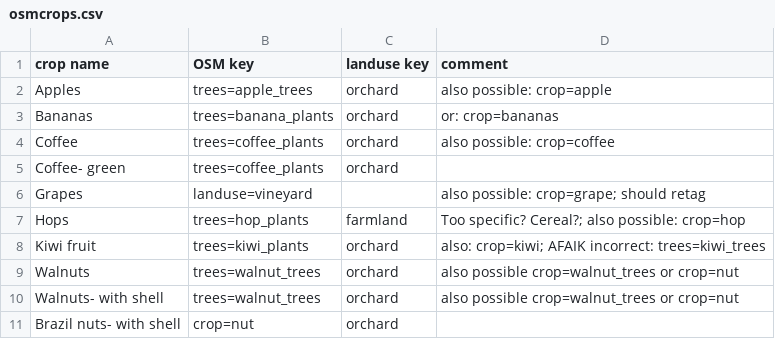
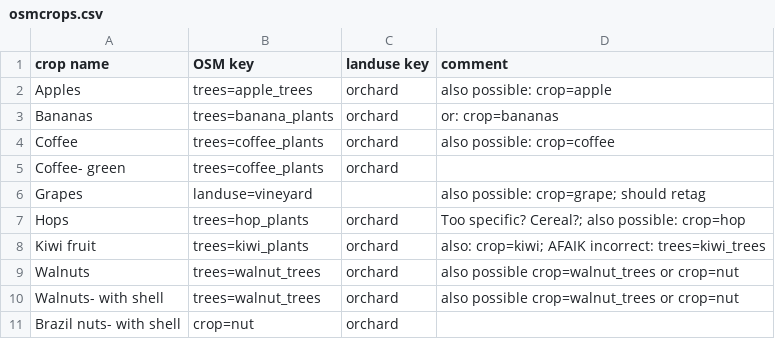
Before and after one commit to rugk/crops-parser, a CSV file: osmcrops.csv, drawn as a sheet; only a part is shown.

Commit message:
Change hops to orchard
Fixes https://github.com/rugk/crops-parser/issues/41

```diff
--- a/osmcrops.csv
+++ b/osmcrops.csv
@@ -6,3 +6,3 @@ Coffee- green,trees=coffee_plants,orchard,
 Grapes,landuse=vineyard,,also possible: crop=grape; should retag
-Hops,trees=hop_plants,farmland,Too specific? Cereal?;  also possible: crop=hop
+Hops,trees=hop_plants,orchard,Too specific? Cereal?;  also possible: crop=hop
 Kiwi fruit,trees=kiwi_plants,orchard,also: crop=kiwi; AFAIK incorrect: trees=kiwi_trees
```
